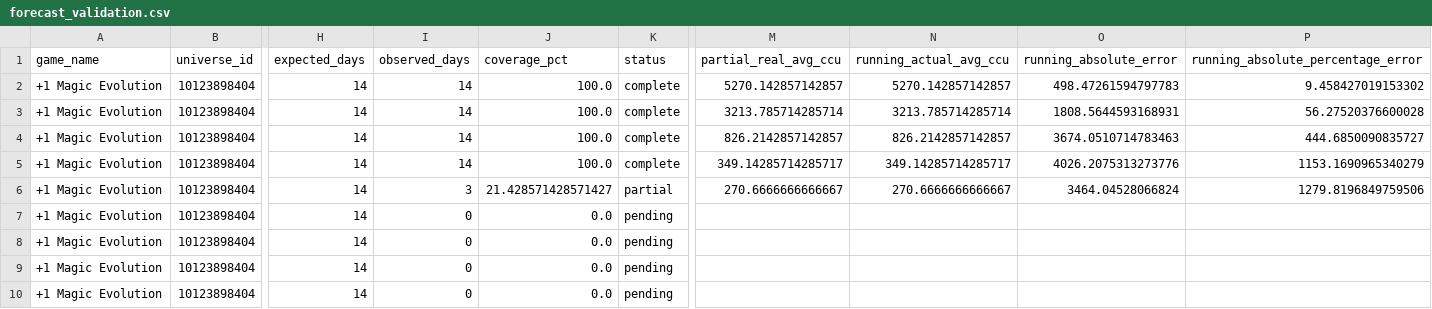
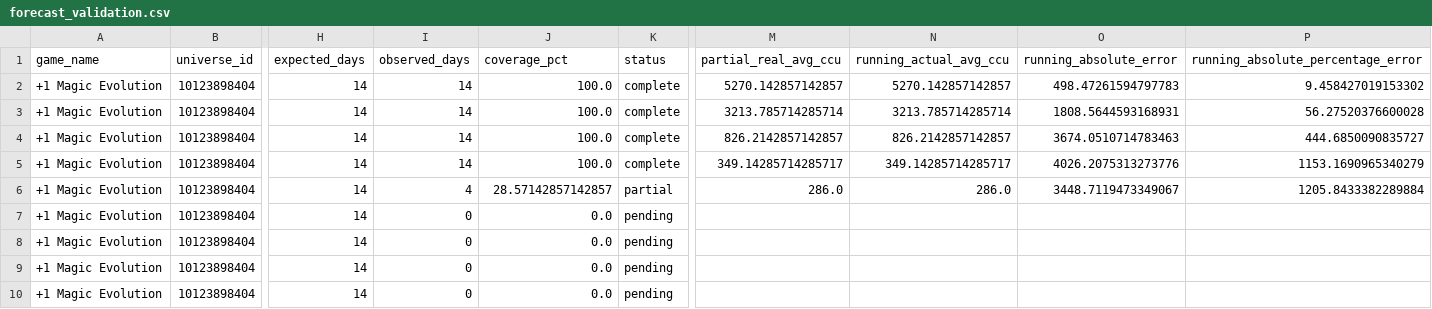
Before and after one commit to lx920/forecast-dashboard, a CSV file: forecast_validation.csv, drawn as a sheet; only a part is shown, gaps mark what is left out; the diff names each change by its address in the sheet, - before the commit and + after, or states it on an @@ line.

Commit message:
Refresh dashboard actuals 2026-09-05

```diff
--- a/forecast_validation.csv
+++ b/forecast_validation.csv
-I6 (observed_days): 3
+I6 (observed_days): 4
-J6 (coverage_pct): 21.428571428571427
+J6 (coverage_pct): 28.57142857142857
-M6 (partial_real_avg_ccu): 270.6666666666667
+M6 (partial_real_avg_ccu): 286.0
-N6 (running_actual_avg_ccu): 270.6666666666667
+N6 (running_actual_avg_ccu): 286.0
-O6 (running_absolute_error): 3464.04528066824
+O6 (running_absolute_error): 3448.7119473349067
-P6: 1279.8196849759506
+P6: 1205.8433382289884
```
Also changed, not shown: 2 other files.
